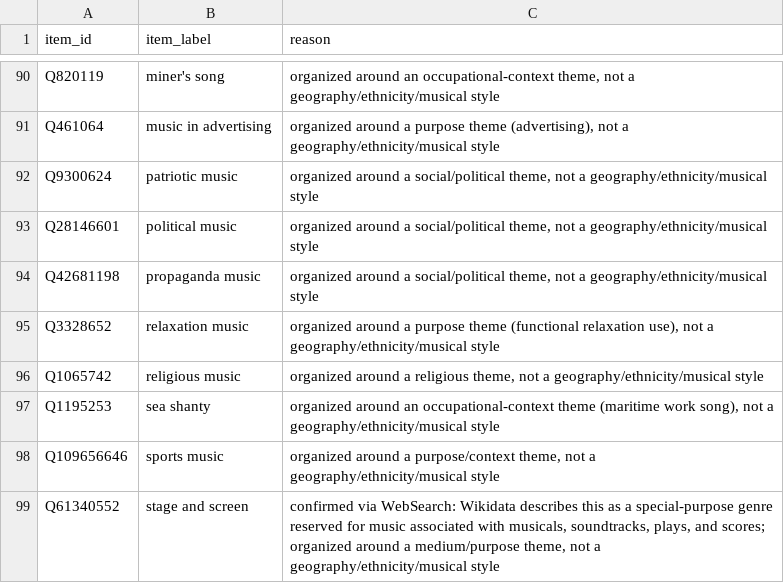
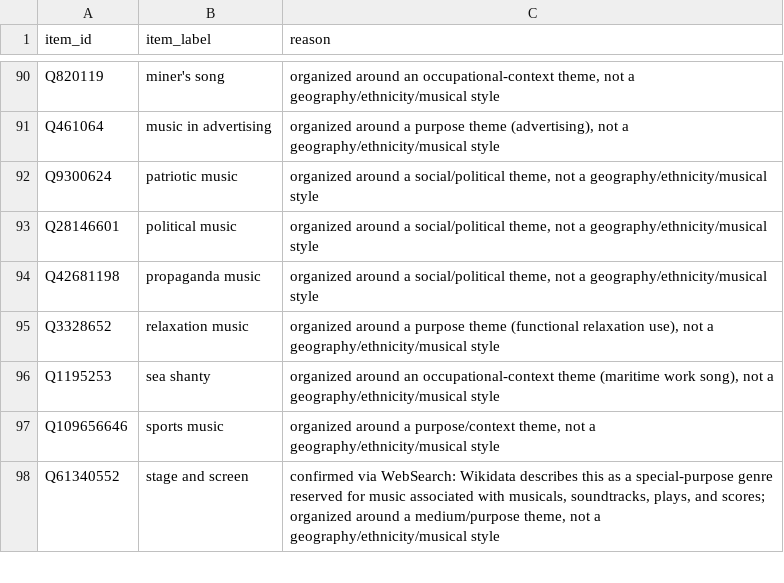
Before and after one commit to BehindTheMusicTree/root-the-music-tree, a CSV file: pipelines/wikidata/src/wikidata/silver/manual_theme_genres.csv, drawn as a sheet; only a part is shown, gaps mark what is left out; the diff names each change by its address in the sheet, - before the commit and + after, or states it on an @@ line.

```diff
--- a/pipelines/wikidata/src/wikidata/silver/manual_theme_genres.csv
+++ b/pipelines/wikidata/src/wikidata/silver/manual_theme_genres.csv
-row 96: Q1065742 | religious music | organized around a religious theme, not a geography/ethnicity/musical style
```
Also changed, not shown: pipelines/wikidata/src/wikidata/silver/manual_overview_reclassifications.csv, pipelines/wikidata/src/wikidata/silver/manual_regional_overrides.csv, 11 other files.
